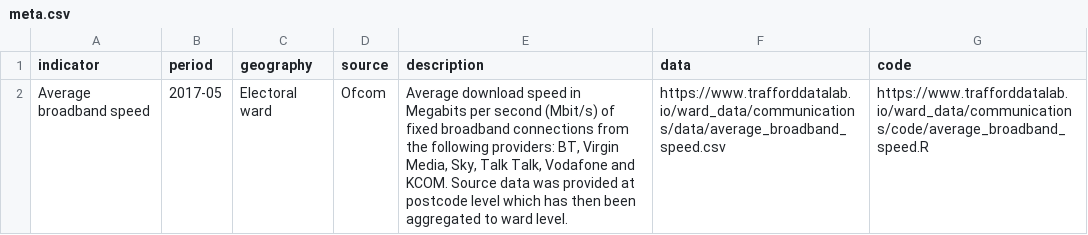
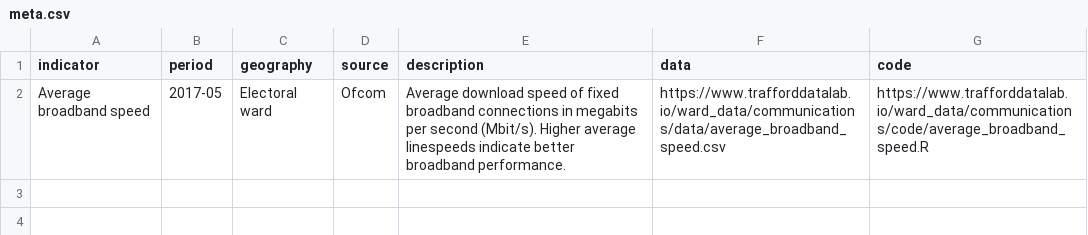
Before and after one commit to traffordDataLab/ward_data, a CSV file: communications/meta.csv, drawn as a sheet.

Commit message:
Update meta.csv

```diff
--- a/communications/meta.csv
+++ b/communications/meta.csv
@@ -1,2 +1,2 @@
 indicator,period,geography,source,description,data,code
-Average broadband speed,2017-05,Electoral ward,Ofcom,"Average download speed in Megabits per second (Mbit/s) of fixed broadband connections from the following providers: BT, Virgin Media, Sky, Talk Talk, Vodafone and KCOM. Source data was provided at postcode level which has then been aggregated to ward level.",https://www.trafforddatalab.io/ward_data/communications/data/average_broadband_speed.csv,https://www.trafforddatalab.io/ward_data/communications/code/average_broadband_speed.R
+Average broadband speed,2017-05,Electoral ward,Ofcom,Average download speed of fixed broadband connections in megabits per second (Mbit/s). Higher average linespeeds indicate better broadband performance.,https://www.trafforddatalab.io/ward_data/communications/data/average_broadband_speed.csv,https://www.trafforddatalab.io/ward_data/communications/code/average_broadband_speed.R
```
